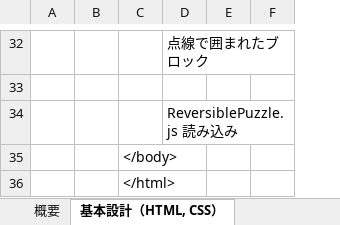
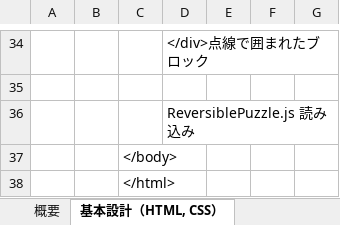
Before and after one commit to VBbeat/homePage, an Excel workbook: otherPage/ReversiblePuzzle/設計書.xlsx, sheet 基本設計（HTML, CSS）, drawn as a sheet; only a part is shown, gaps mark what is left out; values as stored, in another font and other column widths than the file's, no borders; removed rows and columns are numbered as before the commit, all else as after; the diff covers the shown part only; the diff names each change by its address in the sheet, - before the commit and + after, or states it on an @@ line.

Commit message:
update DesignDoc

```diff
--- a/otherPage/ReversiblePuzzle/設計書.xlsx (sheet 基本設計（HTML, CSS）)
+++ b/otherPage/ReversiblePuzzle/設計書.xlsx (sheet 基本設計（HTML, CSS）)
-column F, empty
+column F, empty
+column G, empty
-D34: 点線で囲まれたブロック
+D34: </div>点線で囲まれたブロック
```
Also changed, not shown: 2 added rows, 10 edited cells and cell formats elsewhere in this sheet, other sheet tabs.
